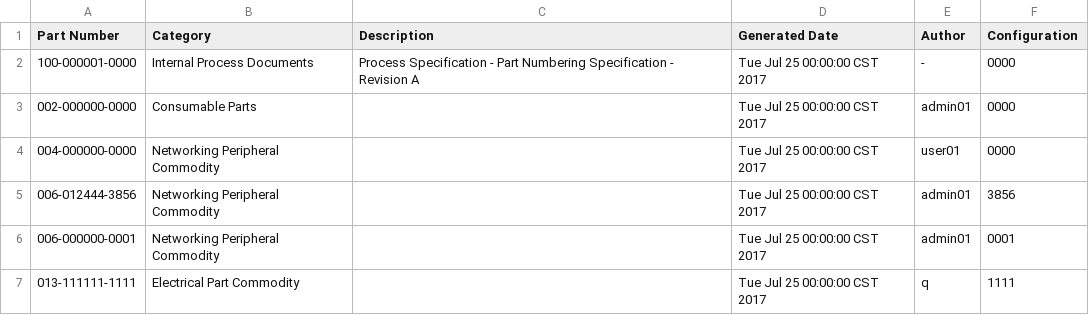
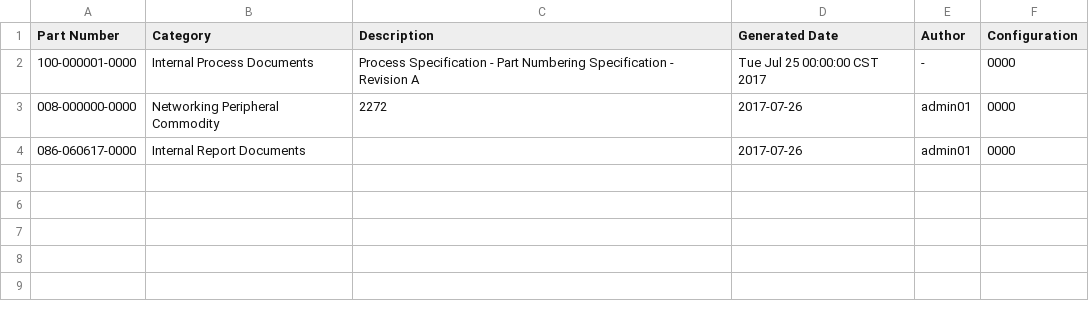
Before and after one commit to denisefuraque/xepto_part_numbering_system, a CSV file: part_number_csv.csv, drawn as a sheet.

```diff
--- a/part_number_csv.csv
+++ b/part_number_csv.csv
@@ -2,6 +2,3 @@ Part Number,Category,Description,Generated Date,Author,Configuration
 100-000001-0000,Internal Process Documents,Process Specification - Part Numbering Specification - Revision A,Tue Jul 25 00:00:00 CST 2017,-,0000
-002-000000-0000,Consumable Parts,,Tue Jul 25 00:00:00 CST 2017,admin01,0000
-004-000000-0000,Networking Peripheral Commodity,,Tue Jul 25 00:00:00 CST 2017,user01,0000
-006-012444-3856,Networking Peripheral Commodity,,Tue Jul 25 00:00:00 CST 2017,admin01,3856
-006-000000-0001,Networking Peripheral Commodity,,Tue Jul 25 00:00:00 CST 2017,admin01,0001
-013-111111-1111,Electrical Part Commodity,,Tue Jul 25 00:00:00 CST 2017,q,1111
+008-000000-0000,Networking Peripheral Commodity,2272,2017-07-26,admin01,0000
+086-060617-0000,Internal Report Documents,,2017-07-26,admin01,0000
```
Also changed, not shown: 25 other files.
